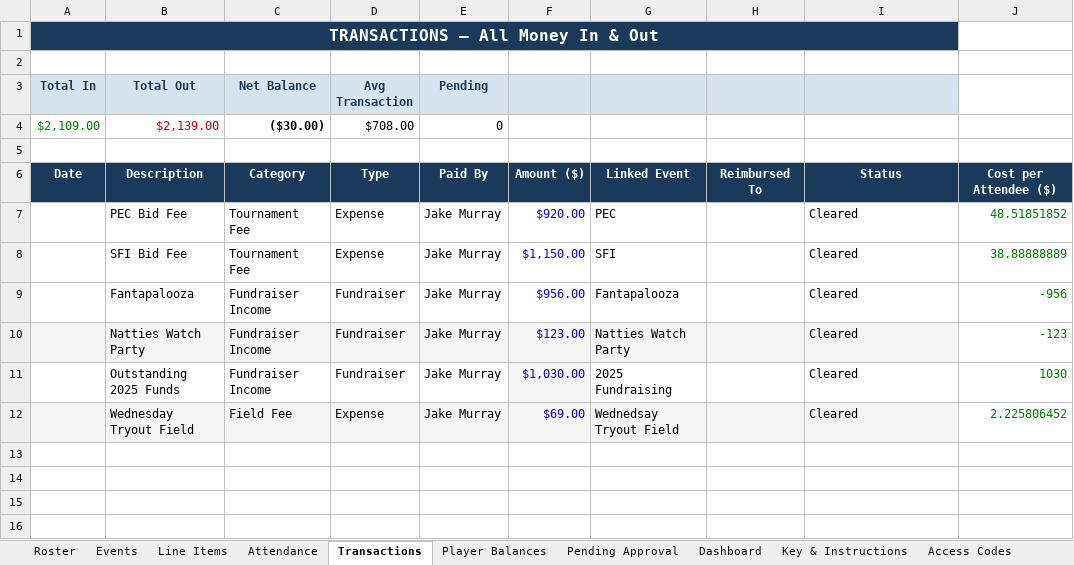
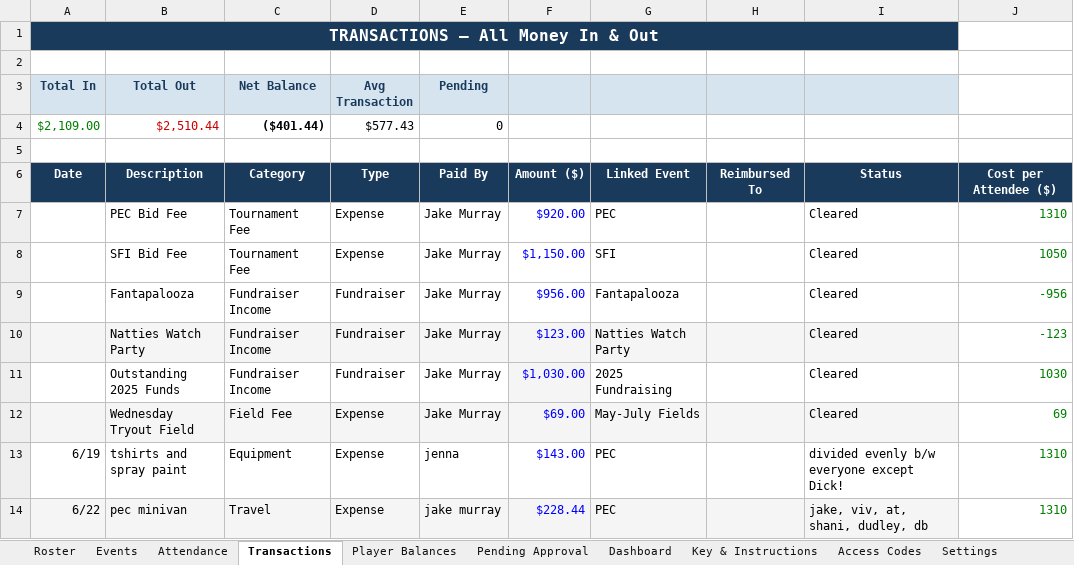
Before and after one commit to jakepmurray/port-finances-26, an Excel workbook: finance_data.xlsx, sheet Transactions, drawn as a sheet; values as stored, in another font and other column widths than the file's, no borders; charts and pictures not drawn; removed rows and columns are numbered as before the commit, all else as after; the diff names each change by its address in the sheet, - before the commit and + after, or states it on an @@ line.

Commit message:
edited xlsx for line items

```diff
--- a/finance_data.xlsx (sheet Transactions)
+++ b/finance_data.xlsx (sheet Transactions)
-sheet tab: Line Items
-row 4: $2,109.00 | $2,139.00 | ($30.00) | $708.00 | 0
+row 4: $2,109.00 | $2,510.44 | ($401.44) | $577.43 | 0
-J7: 48.51851852
+J7: 1310
-J8: 38.88888889
+J8: 1050
-G12: Wednedsay Tryout Field
+G12: May-July Fields
-J12: 2.225806452
+J12: 69
+row 13: 6/19 | tshirts and spray paint | Equipment | Expense | jenna | $143.00 | PEC |  | divided evenly b/w everyone except Dick! | 1310
+row 14: 6/22 | pec minivan | Travel | Expense | jake murray | $228.44 | PEC |  | jake, viv, at, shani, dudley, db | 1310
```
Also changed, not shown: sheet Pending Approval, sheet Player Balances, sheet Attendance, sheet Roster, sheet Events, sheet Dashboard, 1 more sheet, formulas that keep their value, charts or pictures, 2 other files.
